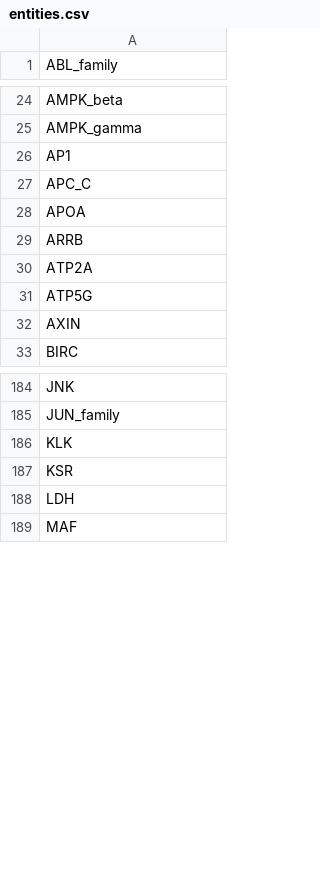
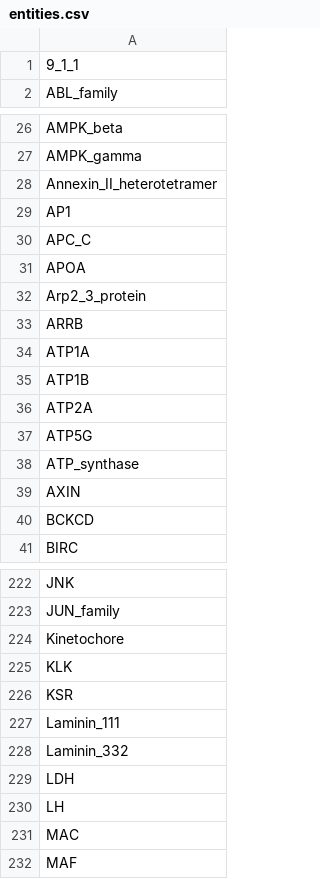
Before and after one commit to johnbachman/famplex, a CSV file: entities.csv, drawn as a sheet; only a part is shown, gaps mark what is left out; the diff covers the shown part only.

```diff
--- a/entities.csv
+++ b/entities.csv
@@ -1 +1,2 @@
+9_1_1
 ABL_family
@@ -25,2 +27,3 @@ AMPK_beta
 AMPK_gamma
+Annexin_II_heterotetramer
 AP1
@@ -28,6 +31,11 @@ APC_C
 APOA
+Arp2_3_protein
 ARRB
+ATP1A
+ATP1B
 ATP2A
 ATP5G
+ATP_synthase
 AXIN
+BCKCD
 BIRC
@@ -185,5 +223,10 @@ JNK
 JUN_family
+Kinetochore
 KLK
 KSR
+Laminin_111
+Laminin_332
 LDH
+LH
+MAC
 MAF
```
Also changed, not shown: 45 added rows elsewhere in this file.
